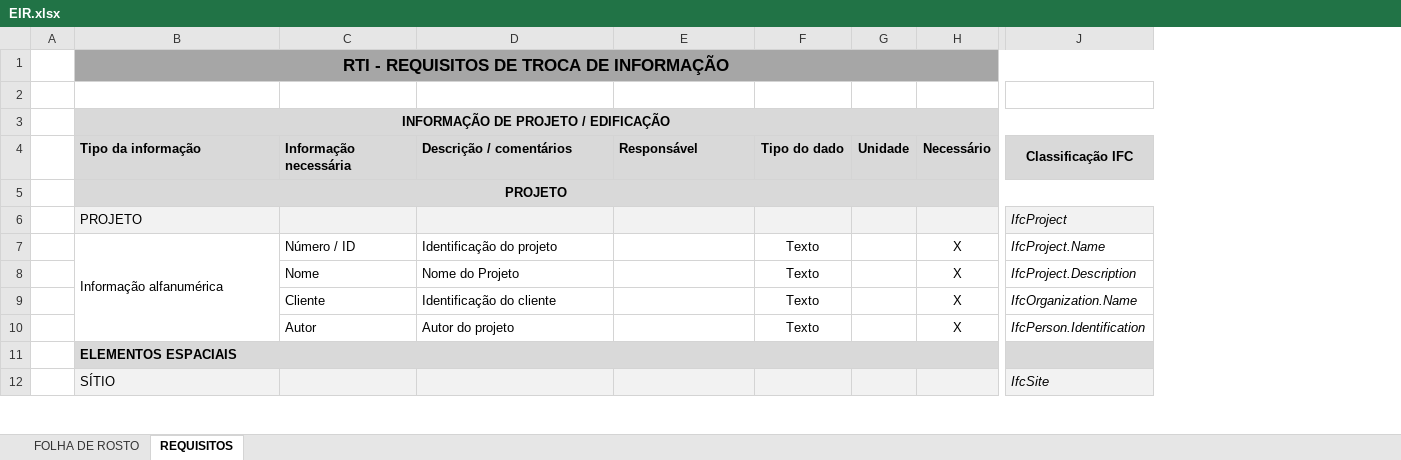
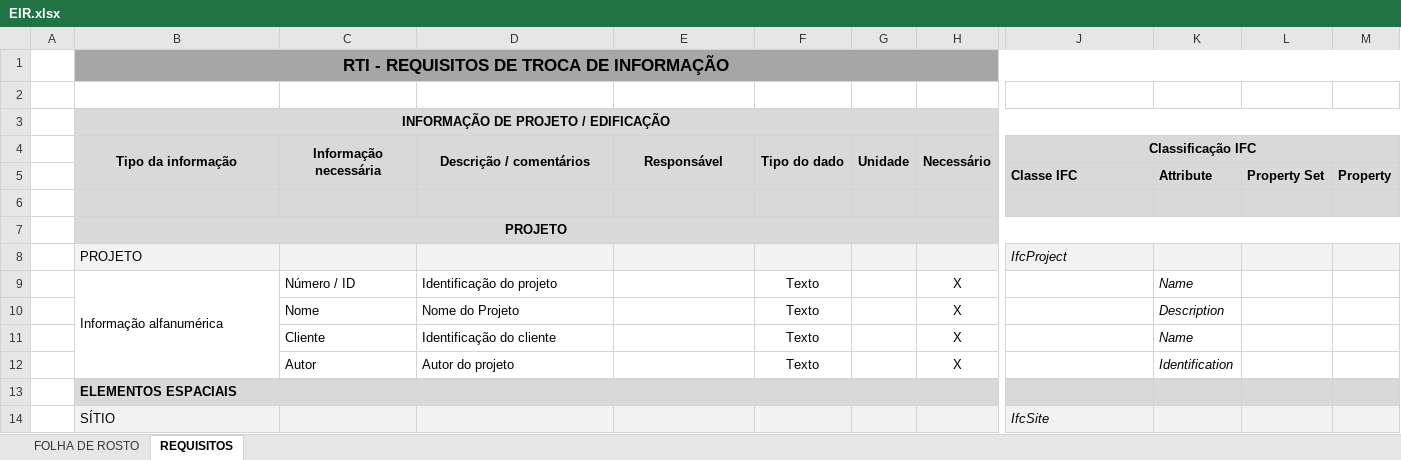
Before and after one commit to c4rlosdias/Workshop_IDS, an Excel workbook: templates/EIR.xlsx, sheet REQUISITOS, drawn as a sheet; only a part is shown, gaps mark what is left out; values as stored, in another font and other column widths than the file's, no borders; addresses are those after the commit; rows hold the shown columns only; the diff covers the shown part only; the diff names each change by its address in the sheet, - before the commit and + after, or states it on an @@ line.

```diff
--- a/templates/EIR.xlsx (sheet REQUISITOS)
+++ b/templates/EIR.xlsx (sheet REQUISITOS)
+column K, rows 9-12: Name | Description | Name | Identification
+column L, empty
+column M, empty
-B4:E4 alignment: left
+B4:E4 alignment: center
+B4:B5 merged
+C4:C5 merged
+D4:D5 merged
+E4:E5 merged
+F4:F5 merged
+G4:G5 merged
+H4:H5 merged
+row 5:  |  |  |  |  |  |  |  | Classe IFC | Attribute | Property Set | Property
+row 6: (empty)
-J9 (Classificação IFC): IfcProject.Name
+J9 (Classificação IFC): (empty)
-J10 (Classificação IFC): IfcProject.Description
+J10 (Classificação IFC): (empty)
-J11 (Classificação IFC): IfcOrganization.Name
+J11 (Classificação IFC): (empty)
-J12 (Classificação IFC): IfcPerson.Identification
+J12 (Classificação IFC): (empty)
```
Also changed, not shown: 11 edited cells and merged cells elsewhere in this sheet, 1 other file.
